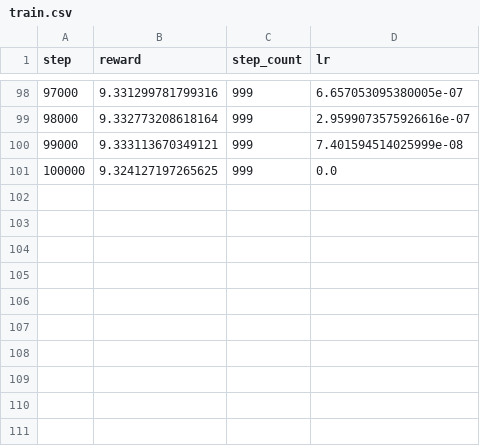
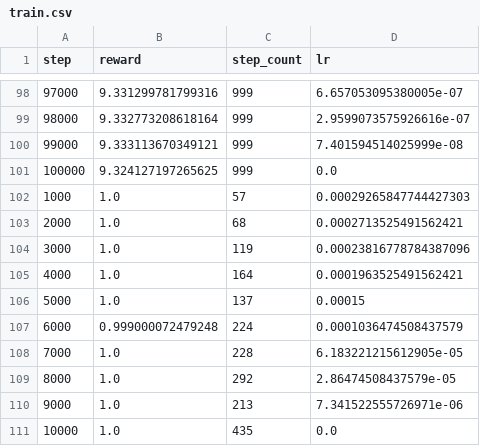
Before and after one commit to ordevoir/AgentsLab, a CSV file: runs/ppo_InvertedDoublePendulum_20250823_044122/csv_logs/train.csv, drawn as a sheet; only a part is shown, gaps mark what is left out; the diff names each change by its address in the sheet, - before the commit and + after, or states it on an @@ line.

```diff
--- a/runs/ppo_InvertedDoublePendulum_20250823_044122/csv_logs/train.csv
+++ b/runs/ppo_InvertedDoublePendulum_20250823_044122/csv_logs/train.csv
+row 102: 1000 | 1.0 | 57 | 0.00029265847744427303
+row 103: 2000 | 1.0 | 68 | 0.0002713525491562421
+row 104: 3000 | 1.0 | 119 | 0.00023816778784387096
+row 105: 4000 | 1.0 | 164 | 0.0001963525491562421
+row 106: 5000 | 1.0 | 137 | 0.00015
+row 107: 6000 | 0.999000072479248 | 224 | 0.0001036474508437579
+row 108: 7000 | 1.0 | 228 | 6.183221215612905e-05
+row 109: 8000 | 1.0 | 292 | 2.86474508437579e-05
+row 110: 9000 | 1.0 | 213 | 7.341522555726971e-06
+row 111: 10000 | 1.0 | 435 | 0.0
```
Also changed, not shown: runs/ppo_InvertedDoublePendulum_20250823_044122/csv_logs/eval.csv, 52 other files.
